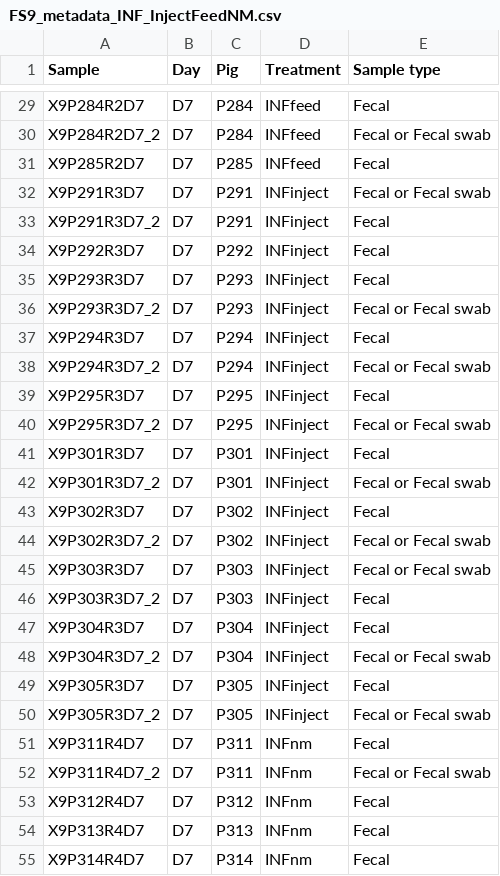
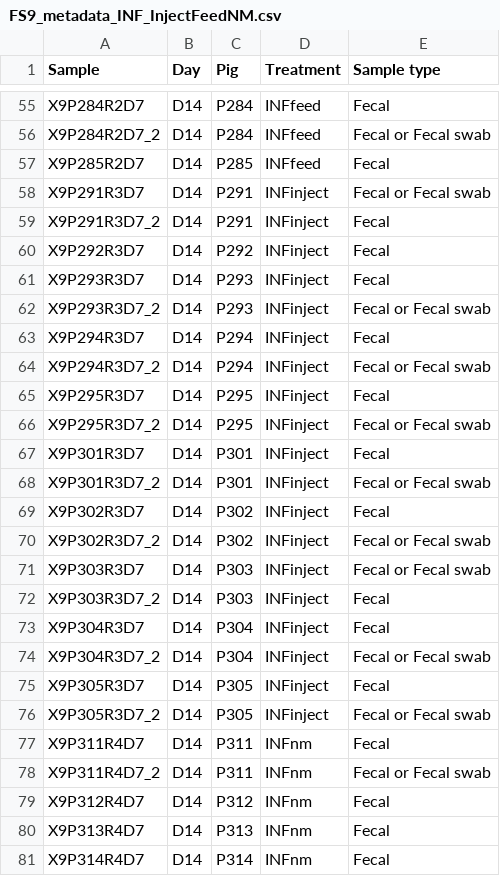
Before and after one commit to k39ajdM2/FS9, a CSV file: data/FS9_metadata_INF_InjectFeedNM.csv, drawn as a sheet; only a part is shown, gaps mark what is left out; addresses are those after the commit; the diff covers the shown part only; the diff names each change by its address in the sheet, - before the commit and + after, or states it on an @@ line.

```diff
--- a/data/FS9_metadata_INF_InjectFeedNM.csv
+++ b/data/FS9_metadata_INF_InjectFeedNM.csv
-B55:B81 (Day): D7
+B55:B81 (Day): D14
```
Also changed, not shown: 26 added rows and 36 edited cells elsewhere in this file, data/FS9_LungLesionScores.csv, data/FS9_Q2_MagnitudeOfChange.csv, 7 other files.
